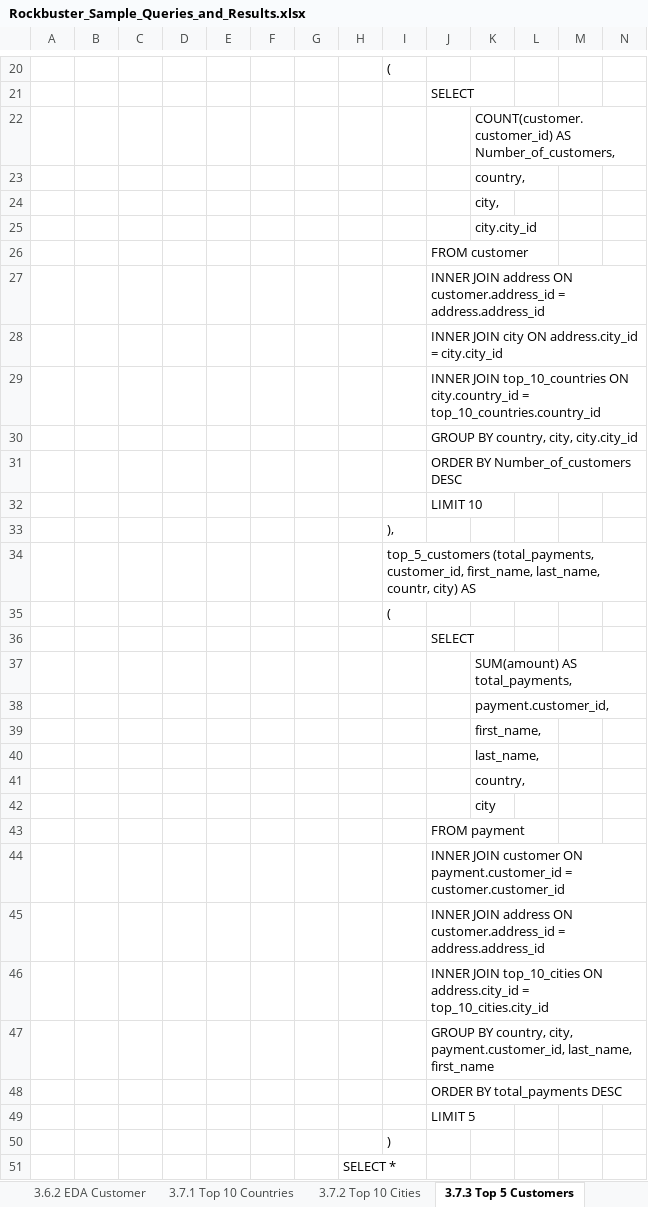
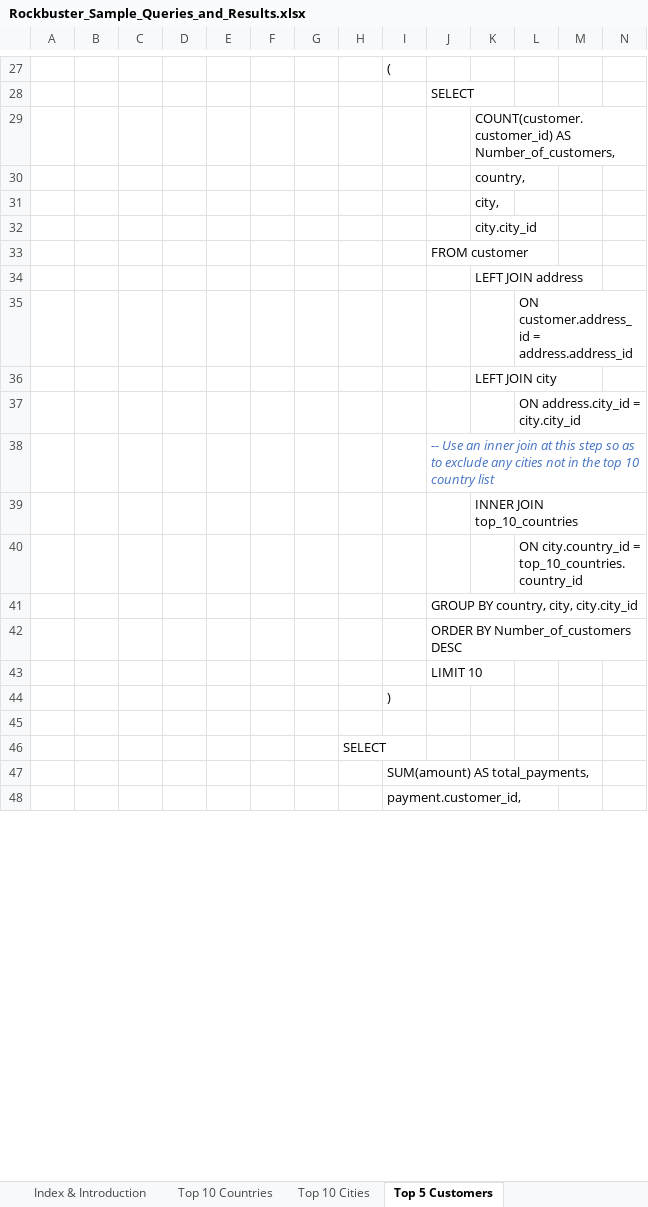
Before and after one commit to cj-gilbert/Rockbuster-SQL, an Excel workbook: 02 - SQL samples/Rockbuster_Sample_Queries_and_Results.xlsx, sheet Top 5 Customers, drawn as a sheet; only a part is shown, gaps mark what is left out; values as stored, in another font and other column widths than the file's, no borders; removed rows and columns are numbered as before the commit, all else as after; rows hold the shown columns only; the diff covers the shown part only; the diff names each change by its address in the sheet, - before the commit and + after, or states it on an @@ line.

```diff
--- a/02 - SQL samples/Rockbuster_Sample_Queries_and_Results.xlsx (sheet Top 5 Customers)
+++ b/02 - SQL samples/Rockbuster_Sample_Queries_and_Results.xlsx (sheet Top 5 Customers)
-sheet tab: 3.7.1 Top 10 Countries
+sheet tab: Top 10 Countries
-sheet tab: 3.7.2 Top 10 Cities
+sheet tab: Top 10 Cities
-sheet tab: 3.7.3 Top 5 Customers
+sheet tab: Top 5 Customers
-row 27:  |  |  |  |  |  |  |  |  | INNER JOIN address ON customer.address_id = address.address_id
-row 28:  |  |  |  |  |  |  |  |  | INNER JOIN city ON address.city_id = city.city_id
+row 34:  |  |  |  |  |  |  |  |  |  | LEFT JOIN address
+row 35:  |  |  |  |  |  |  |  |  |  |  | ON customer.address_id = address.address_id
+row 36:  |  |  |  |  |  |  |  |  |  | LEFT JOIN city
+row 37:  |  |  |  |  |  |  |  |  |  |  | ON address.city_id = city.city_id
-J38: INNER JOIN top_10_countries ON city.country_id = top_10_countries.country_id
+J38: -- Use an inner join at this step so as to exclude any cities not in the top 10 country list
@@ J38 italic: off → on, text colour: black → #4472C4 @@
+row 39:  |  |  |  |  |  |  |  |  |  | INNER JOIN top_10_countries
+row 40:  |  |  |  |  |  |  |  |  |  |  | ON city.country_id = top_10_countries.country_id
-row 33:  |  |  |  |  |  |  |  | ),
-row 34:  |  |  |  |  |  |  |  | top_5_customers (total_payments, customer_id, first_name, last_name, countr, city) AS
-row 35:  |  |  |  |  |  |  |  | (
-row 36:  |  |  |  |  |  |  |  |  | SELECT
-row 37:  |  |  |  |  |  |  |  |  |  | SUM(amount) AS total_payments,
-row 38:  |  |  |  |  |  |  |  |  |  | payment.customer_id,
-row 39:  |  |  |  |  |  |  |  |  |  | first_name,
-row 40:  |  |  |  |  |  |  |  |  |  | last_name,
-row 41:  |  |  |  |  |  |  |  |  |  | country,
-row 42:  |  |  |  |  |  |  |  |  |  | city
-row 43:  |  |  |  |  |  |  |  |  | FROM payment
-row 44:  |  |  |  |  |  |  |  |  | INNER JOIN customer ON payment.customer_id = customer.customer_id
-row 45:  |  |  |  |  |  |  |  |  | INNER JOIN address ON customer.address_id = address.address_id
-row 46:  |  |  |  |  |  |  |  |  | INNER JOIN top_10_cities ON address.city_id = top_10_cities.city_id
-row 47:  |  |  |  |  |  |  |  |  | GROUP BY country, city, payment.customer_id, last_name, first_name
-row 48:  |  |  |  |  |  |  |  |  | ORDER BY total_payments DESC
-row 49:  |  |  |  |  |  |  |  |  | LIMIT 5
+row 45: (empty)
-H46: SELECT *
+H46: SELECT
+row 47:  |  |  |  |  |  |  |  | SUM(amount) AS total_payments,
+row 48:  |  |  |  |  |  |  |  | payment.customer_id,
```
Also changed, not shown: 26 added rows, 5 removed rows, 17 edited cells and cell formats elsewhere in this sheet, sheet Top 10 Cities, sheet Index & Introduction, sheet Top 10 Countries, sheet Rentals & Rev by Category, sheet Worldwide Counts & Averages, sheet Rentals & Rev. by Cust, City, C, 2 more sheets, other sheet tabs, charts or pictures.
